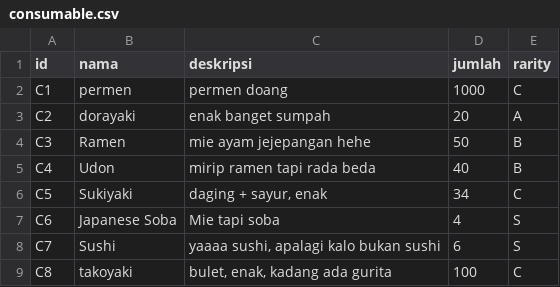
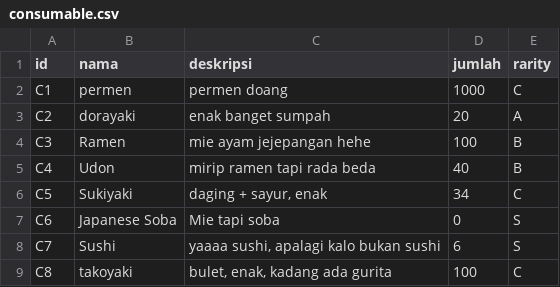
Before and after one commit to malikrafsan/Data-Manipulation-Without-Library, a CSV file: csvFolder/consumable.csv, drawn as a sheet.

```diff
--- a/csvFolder/consumable.csv
+++ b/csvFolder/consumable.csv
@@ -3,6 +3,6 @@ C1;permen;permen doang;1000;C
 C2;dorayaki;enak banget sumpah;20;A
-C3;Ramen;mie ayam jejepangan hehe;50;B
+C3;Ramen;mie ayam jejepangan hehe;100;B
 C4;Udon;mirip ramen tapi rada beda;40;B
 C5;Sukiyaki;daging + sayur, enak;34;C
-C6;Japanese Soba;Mie tapi soba;4;S
+C6;Japanese Soba;Mie tapi soba;0;S
 C7;Sushi;yaaaa sushi, apalagi kalo bukan sushi;6;S
```
Also changed, not shown: 5 other files.
